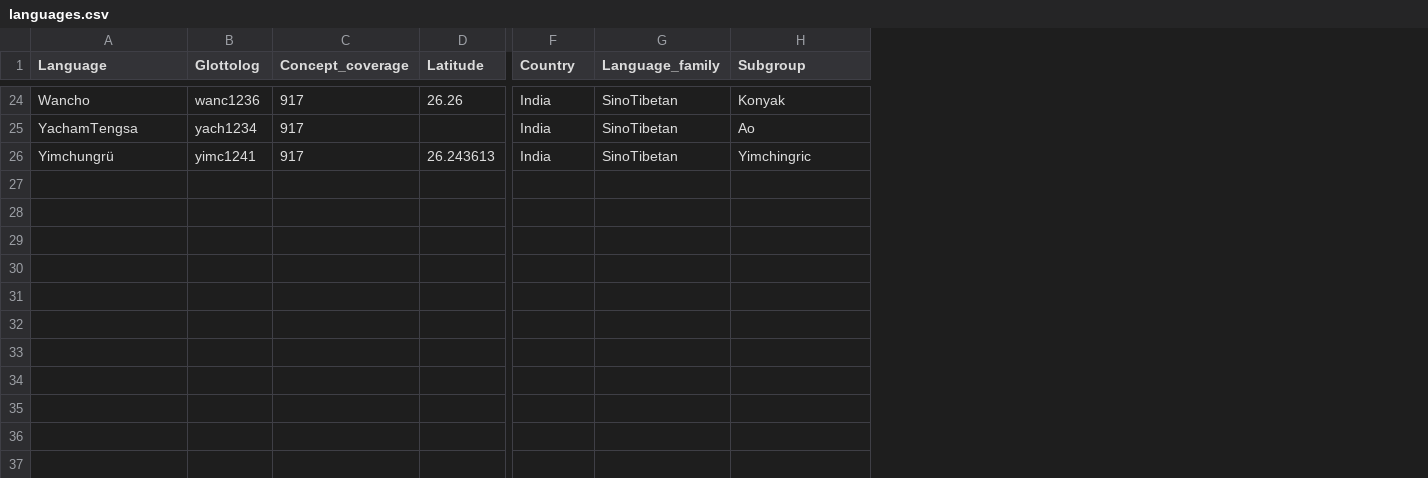
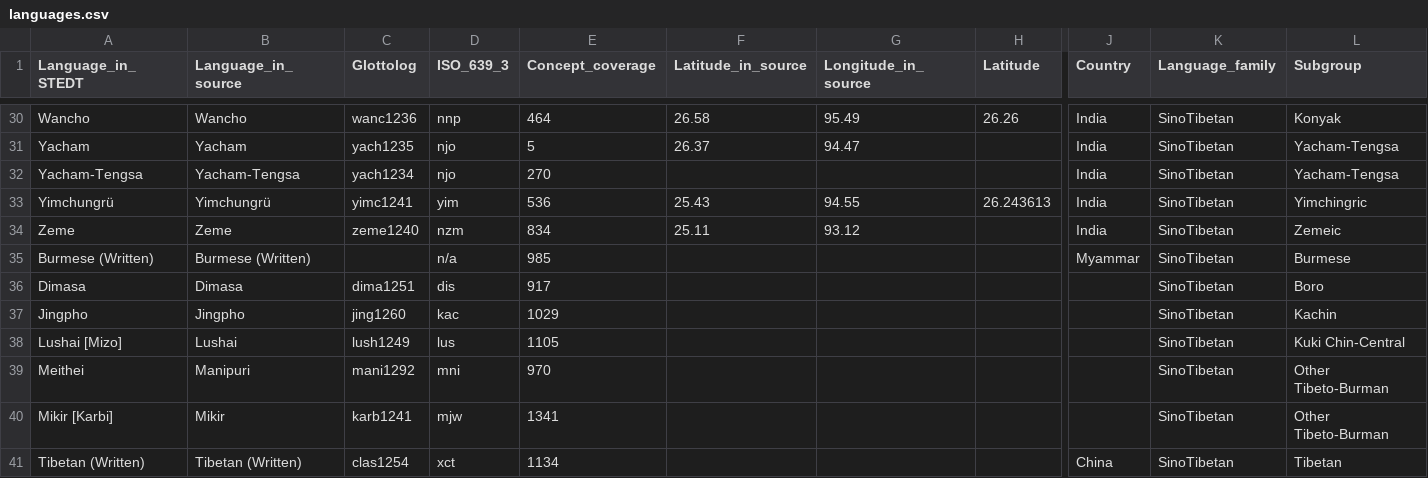
Before and after one commit to lexibank/marrisonnaga, a CSV file: etc/languages.csv, drawn as a sheet; only a part is shown, gaps mark what is left out; addresses are those after the commit; rows hold the shown columns only; the diff covers the shown part only; the diff names each change by its address in the sheet, - before the commit and + after, or states it on an @@ line.

Commit message:
update languages.csv

```diff
--- a/etc/languages.csv
+++ b/etc/languages.csv
+column A (Language_in_STEDT), row 30: Wancho; rows 32-33: Yacham-Tengsa | Yimchungrü
+column D (ISO_639_3), row 30: nnp; rows 32-33: njo | yim
+column F (Latitude_in_source), row 30: 26.58; row 33: 25.43
+column G (Longitude_in_source), row 30: 95.49; row 33: 94.55
-B1: Language
+B1: Language_in_source
-E30 (Concept_coverage): 917
+E30 (Concept_coverage): 464
+row 31: Yacham | Yacham | yach1235 | njo | 5 | 26.37 | 94.47 |  | India | SinoTibetan | Yacham-Tengsa
-B32 (Language_in_source): YachamTengsa
+B32 (Language_in_source): Yacham-Tengsa
-E32 (Concept_coverage): 917
+E32 (Concept_coverage): 270
-L32 (Subgroup): Ao
+L32 (Subgroup): Yacham-Tengsa
-E33 (Concept_coverage): 917
+E33 (Concept_coverage): 536
+row 34: Zeme | Zeme | zeme1240 | nzm | 834 | 25.11 | 93.12 |  | India | SinoTibetan | Zemeic
+row 35: Burmese (Written) | Burmese (Written) |  | n/a | 985 |  |  |  | Myammar | SinoTibetan | Burmese
+row 36: Dimasa | Dimasa | dima1251 | dis | 917 |  |  |  |  | SinoTibetan | Boro
+row 37: Jingpho | Jingpho | jing1260 | kac | 1029 |  |  |  |  | SinoTibetan | Kachin
+row 38: Lushai [Mizo] | Lushai | lush1249 | lus | 1105 |  |  |  |  | SinoTibetan | Kuki Chin-Central
+row 39: Meithei | Manipuri | mani1292 | mni | 970 |  |  |  |  | SinoTibetan | Other Tibeto-Burman
+row 40: Mikir [Karbi] | Mikir | karb1241 | mjw | 1341 |  |  |  |  | SinoTibetan | Other Tibeto-Burman
+row 41: Tibetan (Written) | Tibetan (Written) | clas1254 | xct | 1134 |  |  |  | China | SinoTibetan | Tibetan
```
Also changed, not shown: 6 added rows and 23 edited cells elsewhere in this file.
